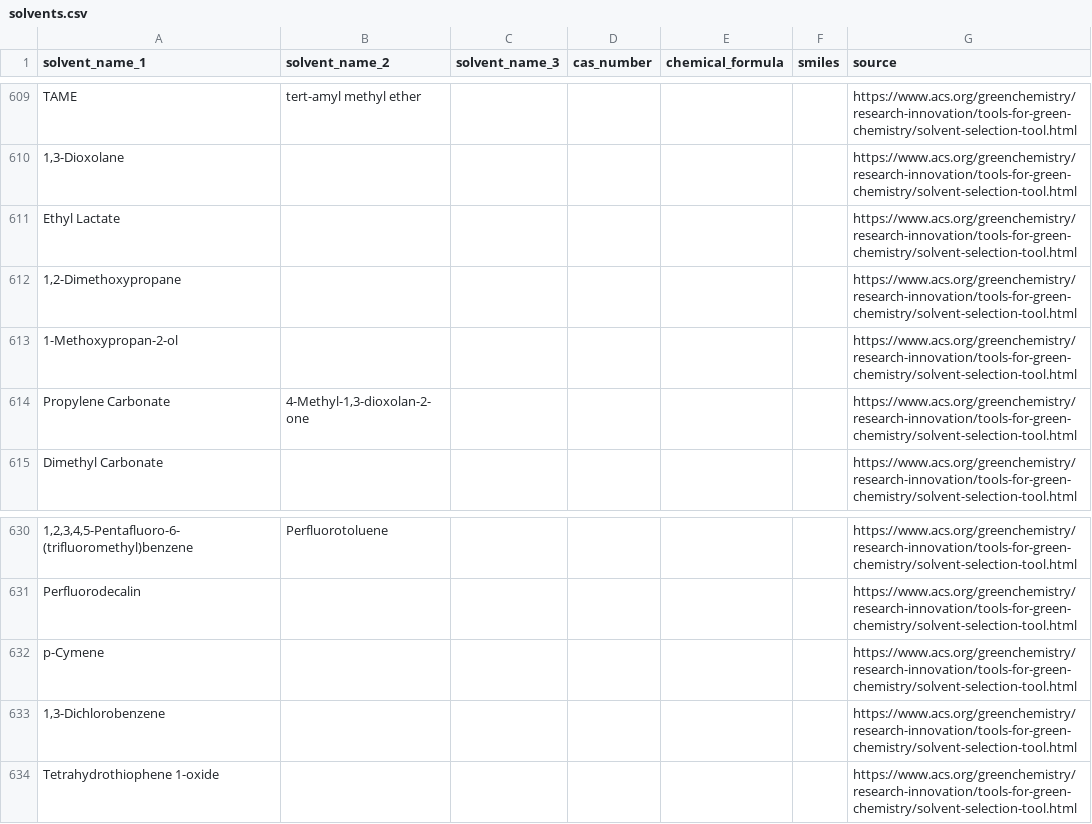
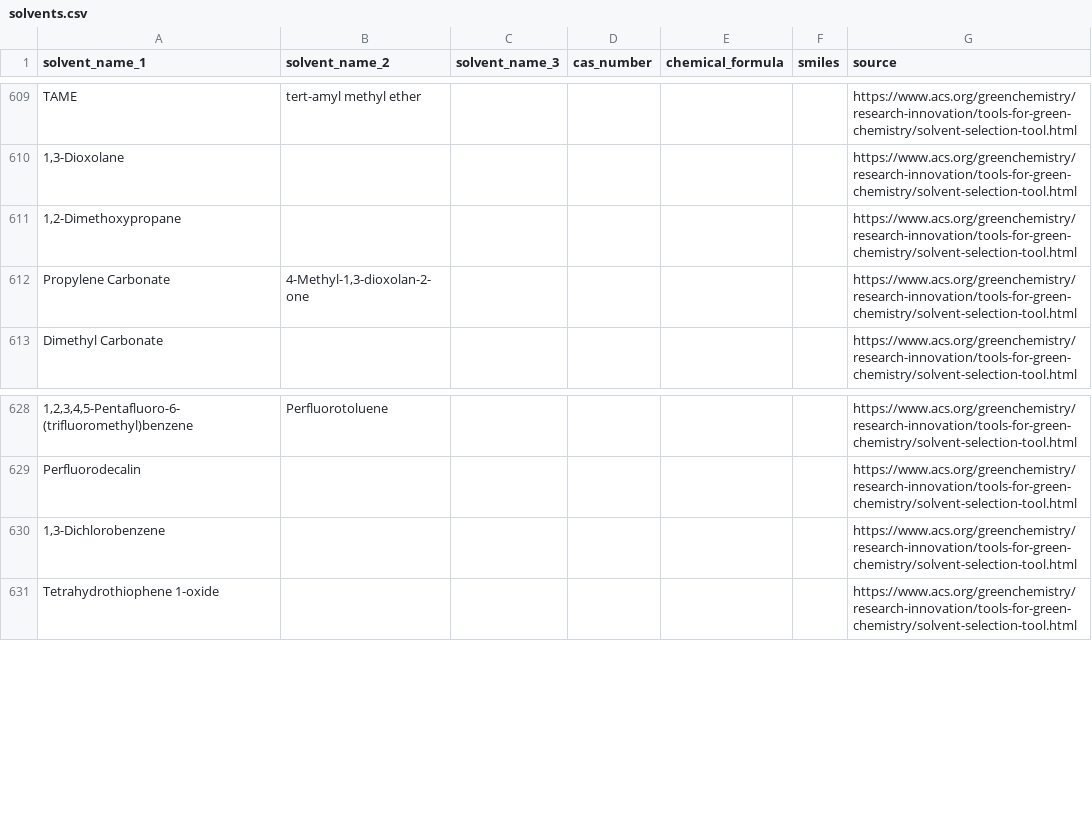
Before and after one commit to sustainable-processes/ORDerly, a CSV file: orderly/data/solvents.csv, drawn as a sheet; only a part is shown, gaps mark what is left out; the diff names each change by its address in the sheet, - before the commit and + after, or states it on an @@ line.

Commit message:
drop duplicates

```diff
--- a/orderly/data/solvents.csv
+++ b/orderly/data/solvents.csv
-row 611: Ethyl Lactate |  |  |  |  |  | https://www.acs.org/greenchemistry/research-innovation/tools-for-green-chemistry/solvent-selection-tool.html
-row 613: 1-Methoxypropan-2-ol |  |  |  |  |  | https://www.acs.org/greenchemistry/research-innovation/tools-for-green-chemistry/solvent-selection-tool.html
-row 632: p-Cymene |  |  |  |  |  | https://www.acs.org/greenchemistry/research-innovation/tools-for-green-chemistry/solvent-selection-tool.html
```
